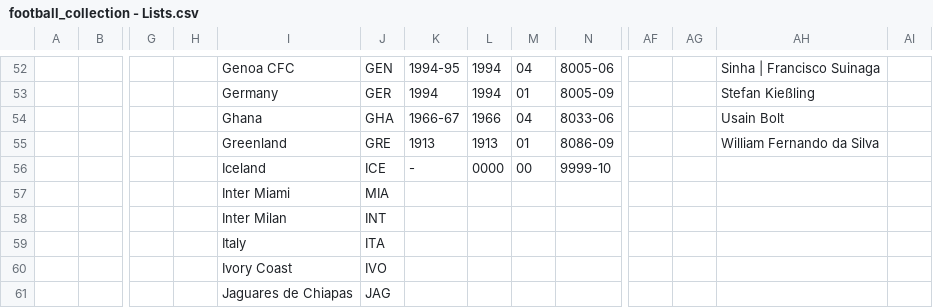
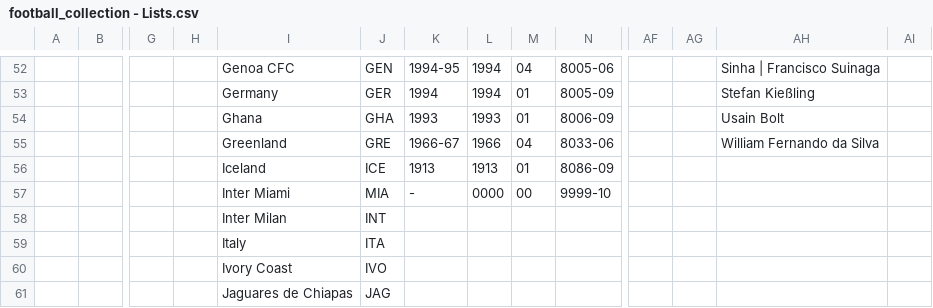
Before and after one commit to Everardo-shain/collections, a CSV file: src/data/csv_files/football_collection - Lists.csv, drawn as a sheet; only a part is shown, gaps mark what is left out; removed rows and columns are numbered as before the commit, all else as after; rows hold the shown columns only; the diff names each change by its address in the sheet, - before the commit and + after, or states it on an @@ line.

```diff
--- a/src/data/csv_files/football_collection - Lists.csv
+++ b/src/data/csv_files/football_collection - Lists.csv
+row 54:  |  |  |  | Ghana | GHA | 1993 | 1993 | 01 | 8006-09 |  |  | Usain Bolt
-I55: Ghana
+I55: Greenland
-J55: GHA
+J55: GRE
-AH55: Usain Bolt
+AH55: William Fernando da Silva
-I56: Greenland
+I56: Iceland
-J56: GRE
+J56: ICE
-AH56: William Fernando da Silva
+AH56: (empty)
-I57: Iceland
+I57: Inter Miami
-J57: ICE
+J57: MIA
-row 57:  |  |  |  | Inter Miami | MIA
```
Also changed, not shown: src/data/csv_files/football_collection - Collection.csv, 2 other files.
